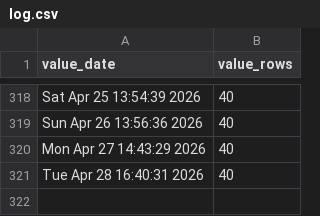
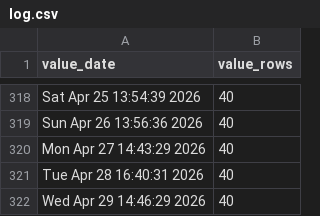
Before and after one commit to p0bs/PL-scan, a CSV file: log.csv, drawn as a sheet; only a part is shown, gaps mark what is left out; the diff names each change by its address in the sheet, - before the commit and + after, or states it on an @@ line.

```diff
--- a/log.csv
+++ b/log.csv
+row 322: Wed Apr 29 14:46:29 2026 | 40
```
